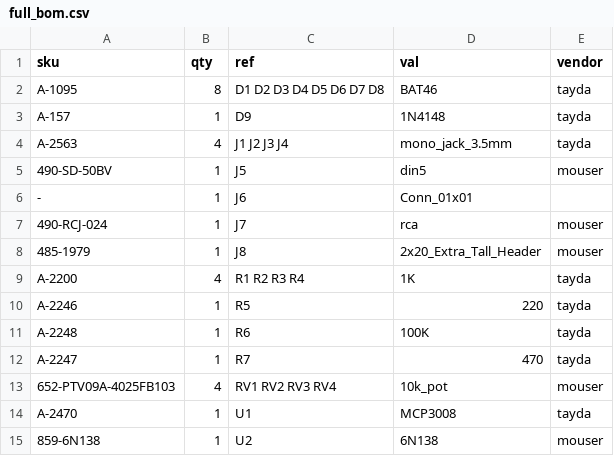
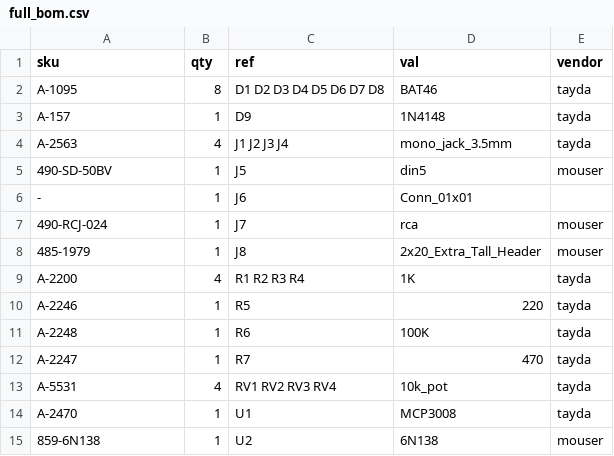
Before and after one commit to cyberboy666/i_n_c_u_r, a CSV file: hardware/bom/full_bom.csv, drawn as a sheet.

```diff
--- a/hardware/bom/full_bom.csv
+++ b/hardware/bom/full_bom.csv
@@ -12,3 +12,3 @@ A-2248,1,R6 ,100K,tayda
 A-2247,1,R7 ,470,tayda
-652-PTV09A-4025FB103,4,RV1 RV2 RV3 RV4 ,10k_pot,mouser
+A-5531,4,RV1 RV2 RV3 RV4 ,10k_pot,tayda
 A-2470,1,U1 ,MCP3008,tayda
```
Also changed, not shown: hardware/bom/tayda_bom.csv, hardware/bom/tayda_bom_10x.csv, 8 other files.
